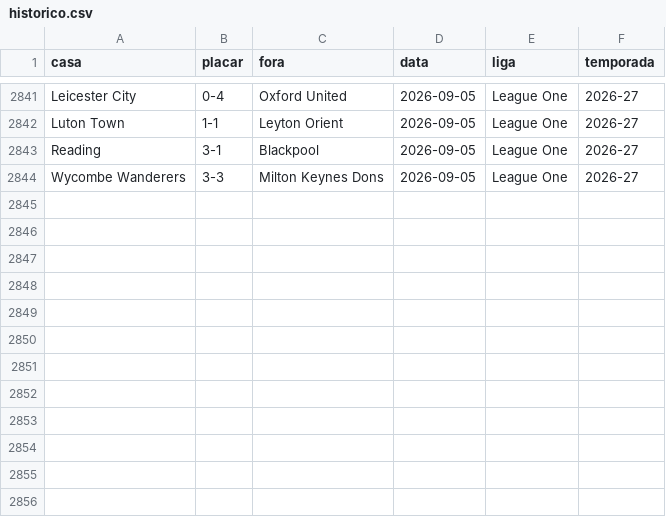
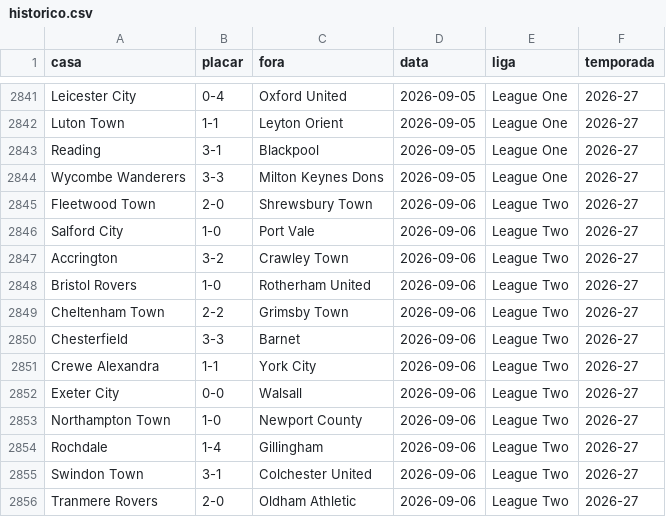
Before and after one commit to AlexTorres10/bbi-placares, a CSV file: data/historico.csv, drawn as a sheet; only a part is shown, gaps mark what is left out.

```diff
--- a/data/historico.csv
+++ b/data/historico.csv
@@ -2844 +2844,13 @@ Reading,3-1,Blackpool,2026-09-05,League One,2026-27
 Wycombe Wanderers,3-3,Milton Keynes Dons,2026-09-05,League One,2026-27
+Fleetwood Town,2-0,Shrewsbury Town,2026-09-06,League Two,2026-27
+Salford City,1-0,Port Vale,2026-09-06,League Two,2026-27
+Accrington,3-2,Crawley Town,2026-09-06,League Two,2026-27
+Bristol Rovers,1-0,Rotherham United,2026-09-06,League Two,2026-27
+Cheltenham Town,2-2,Grimsby Town,2026-09-06,League Two,2026-27
+Chesterfield,3-3,Barnet,2026-09-06,League Two,2026-27
+Crewe Alexandra,1-1,York City,2026-09-06,League Two,2026-27
+Exeter City,0-0,Walsall,2026-09-06,League Two,2026-27
+Northampton Town,1-0,Newport County,2026-09-06,League Two,2026-27
+Rochdale,1-4,Gillingham,2026-09-06,League Two,2026-27
+Swindon Town,3-1,Colchester United,2026-09-06,League Two,2026-27
+Tranmere Rovers,2-0,Oldham Athletic,2026-09-06,League Two,2026-27
```
Also changed, not shown: data/posicoes.csv, 1 other file.
